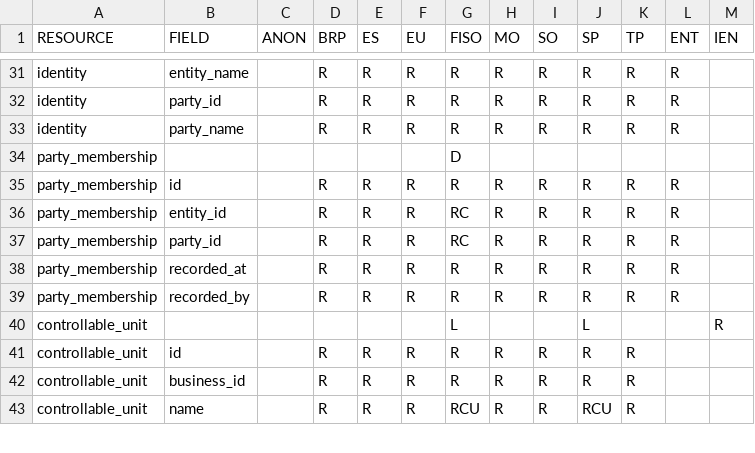
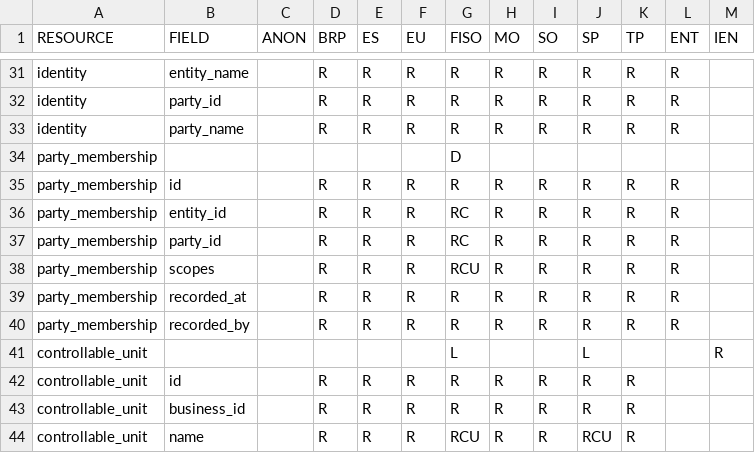
Before and after one commit to elhub/flex-information-system, a CSV file: local/input/permissions.csv, drawn as a sheet; only a part is shown, gaps mark what is left out; the diff names each change by its address in the sheet, - before the commit and + after, or states it on an @@ line.

Commit message:
feat: scopes in party membership resource (FLEX-639)

```diff
--- a/local/input/permissions.csv
+++ b/local/input/permissions.csv
+row 38: party_membership | scopes |  | R | R | R | RCU | R | R | R | R | R
```
Also changed, not shown: 32 other files.
